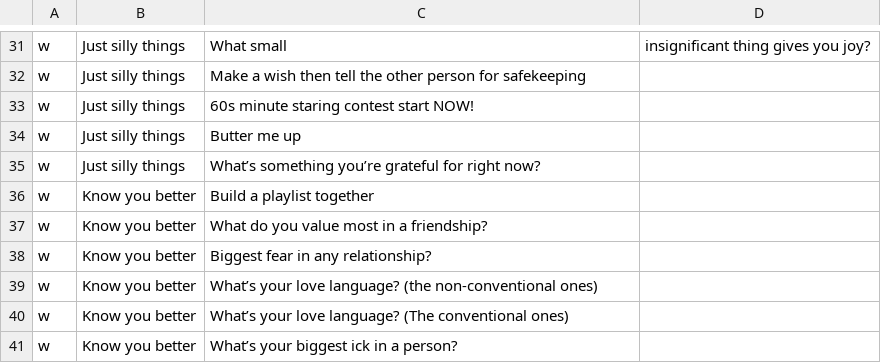
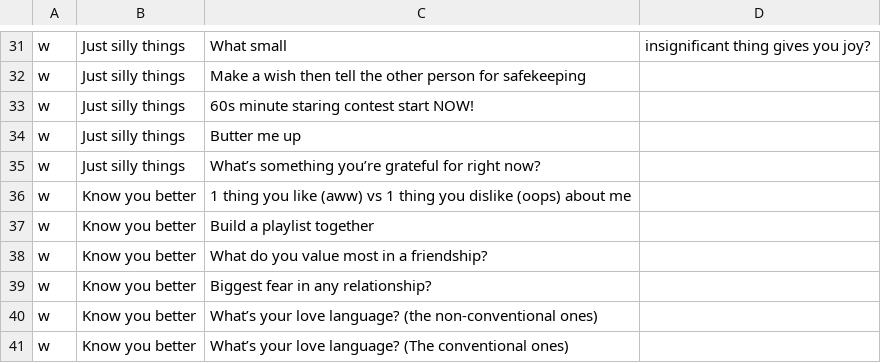
Before and after one commit to mimkis/downforachat, a CSV file: database.csv, drawn as a sheet; only a part is shown, gaps mark what is left out; the shorter side is filled out with more unchanged rows; the diff names each change by its address in the sheet, - before the commit and + after, or states it on an @@ line.

Commit message:
Update database.csv

```diff
--- a/database.csv
+++ b/database.csv
+row 36: w | Know you better | 1 thing you like (aww) vs 1 thing you dislike (oops) about me
```
